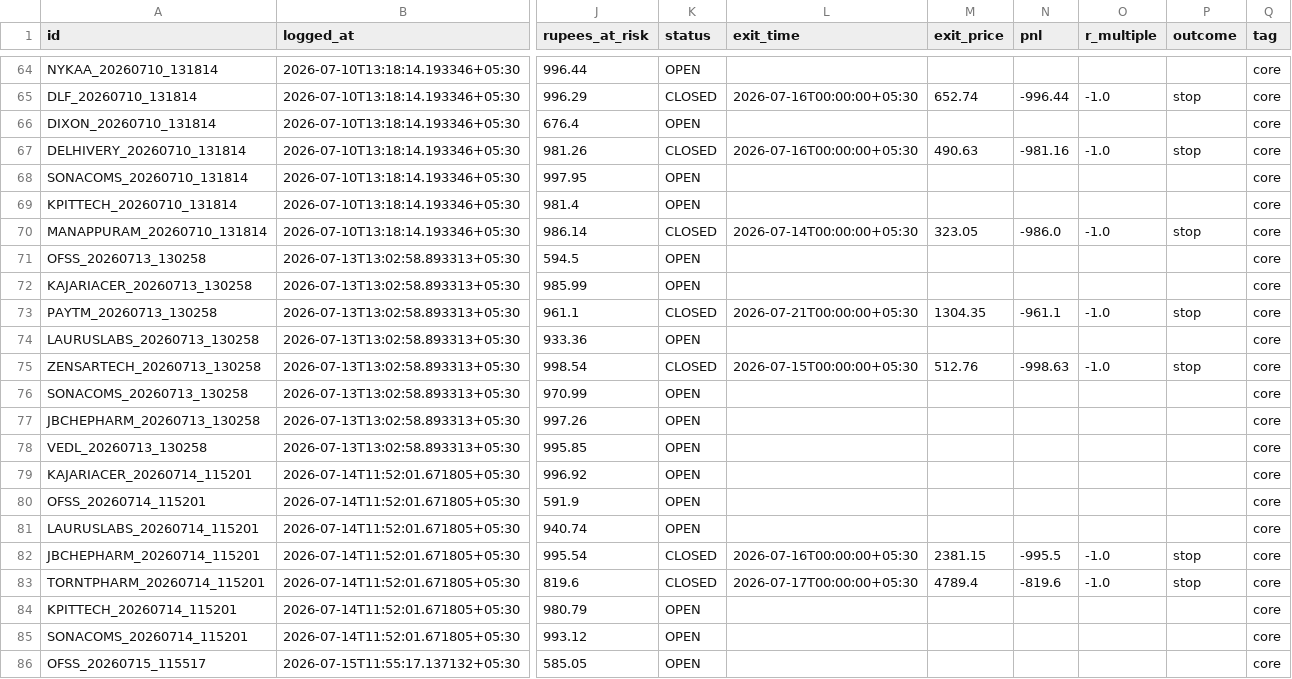
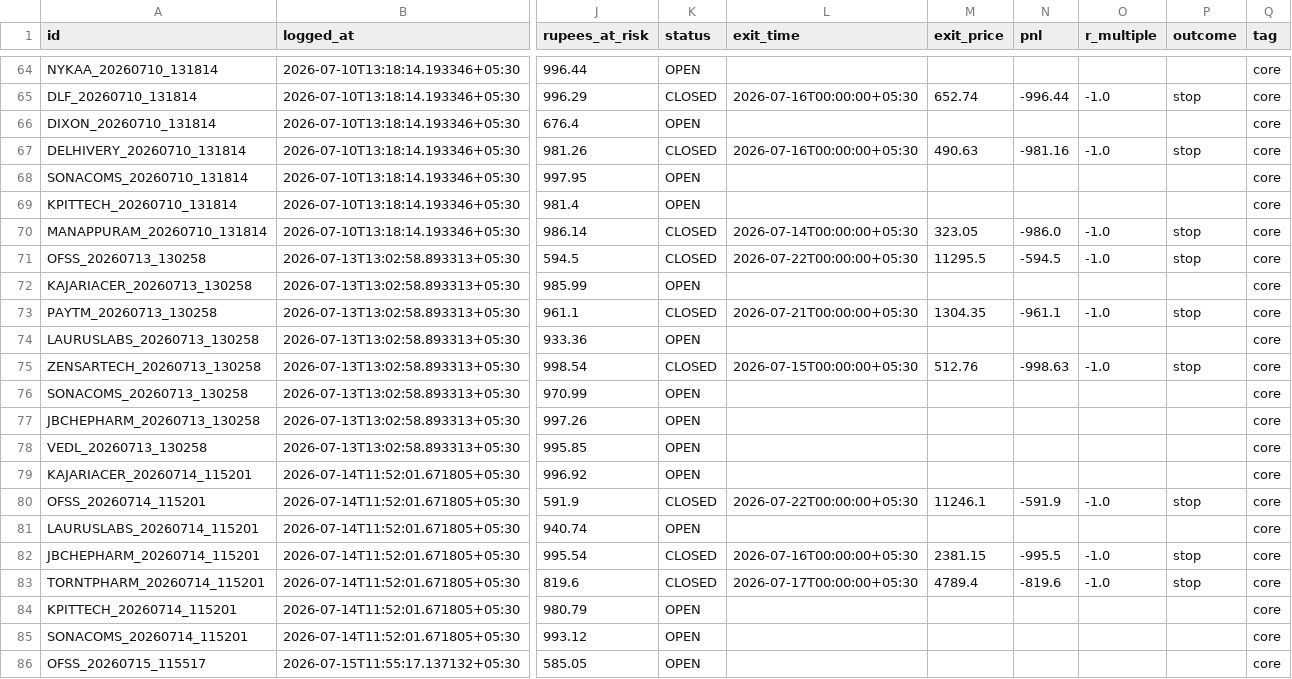
Before and after one commit to Arnav2412/trading-bot, a CSV file: reports/paper_trades.csv, drawn as a sheet; only a part is shown, gaps mark what is left out; the diff names each change by its address in the sheet, - before the commit and + after, or states it on an @@ line.

```diff
--- a/reports/paper_trades.csv
+++ b/reports/paper_trades.csv
-K71 (status): OPEN
+K71 (status): CLOSED
-L71 (exit_time): (empty)
+L71 (exit_time): 2026-07-22T00:00:00+05:30
-M71 (exit_price): (empty)
+M71 (exit_price): 11295.5
-N71 (pnl): (empty)
+N71 (pnl): -594.5
-O71 (r_multiple): (empty)
+O71 (r_multiple): -1.0
-P71 (outcome): (empty)
+P71 (outcome): stop
-K80 (status): OPEN
+K80 (status): CLOSED
-L80 (exit_time): (empty)
+L80 (exit_time): 2026-07-22T00:00:00+05:30
-M80 (exit_price): (empty)
+M80 (exit_price): 11246.1
-N80 (pnl): (empty)
+N80 (pnl): -591.9
-O80 (r_multiple): (empty)
+O80 (r_multiple): -1.0
-P80 (outcome): (empty)
+P80 (outcome): stop
```
Also changed, not shown: 3 other files.
